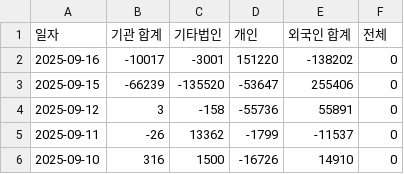
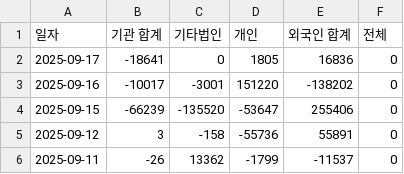
Before and after one commit to ccyun95/amicogen_work, a CSV file: data/latest_trading_volume.csv, drawn as a sheet; only a part is shown; the shorter side is filled out with more unchanged rows; the diff names each change by its address in the sheet, - before the commit and + after, or states it on an @@ line.

```diff
--- a/data/latest_trading_volume.csv
+++ b/data/latest_trading_volume.csv
+row 2: 2025-09-17 | -18641 | 0 | 1805 | 16836 | 0
```
Also changed, not shown: data/latest_market_ohlcv.csv.
